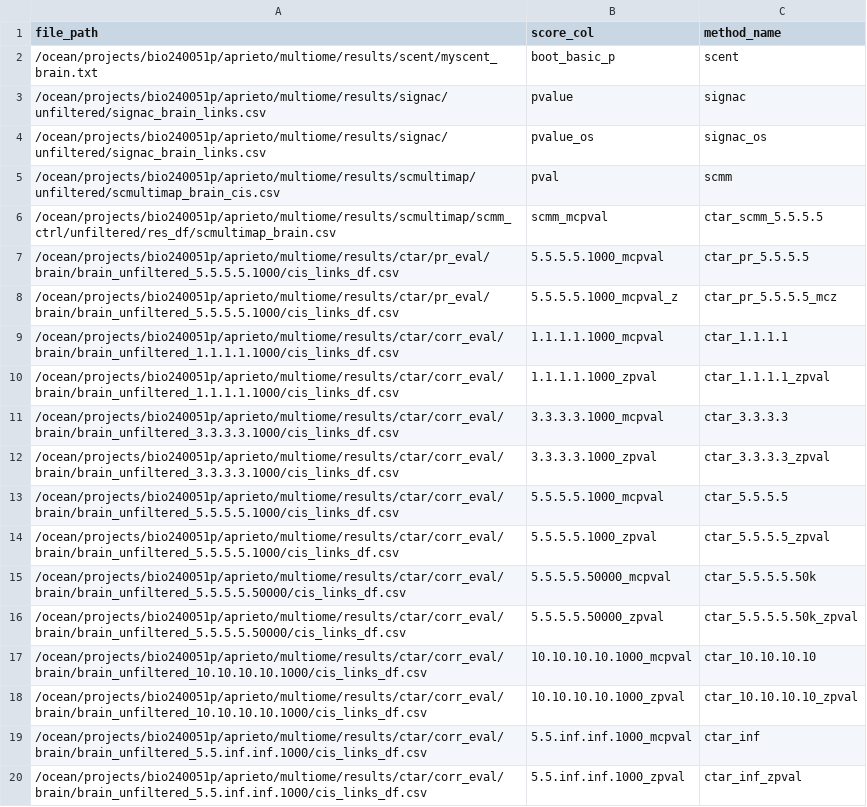
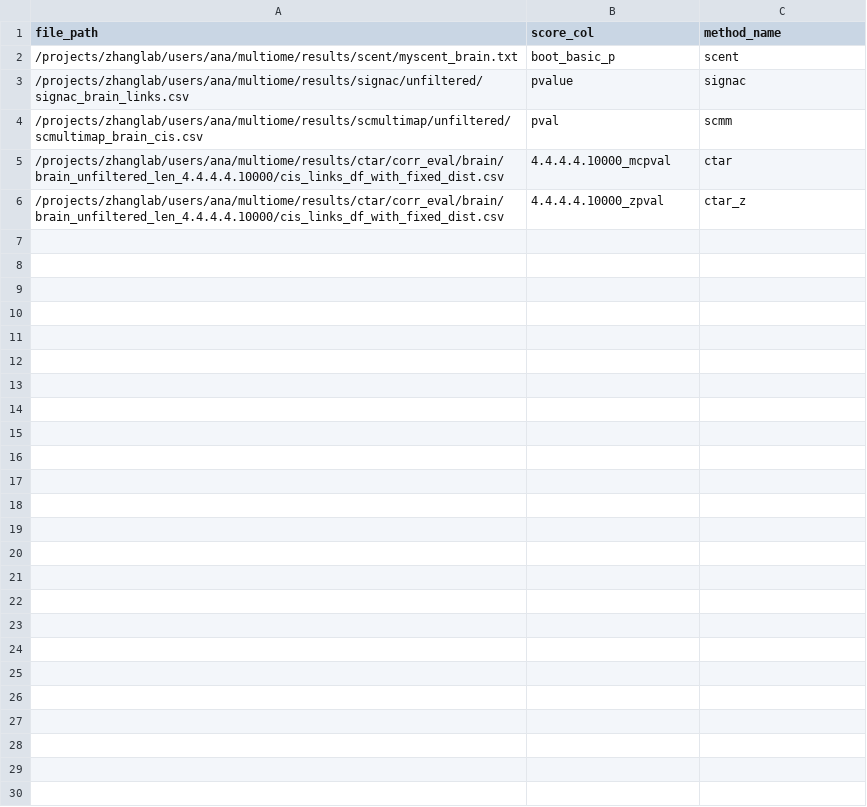
Before and after one commit to anatori/cts_peak_gene, a CSV file: experiments/job.evaluation/methods_manifests/brain_methods.csv, drawn as a sheet.

```diff
--- a/experiments/job.evaluation/methods_manifests/brain_methods.csv
+++ b/experiments/job.evaluation/methods_manifests/brain_methods.csv
@@ -1,20 +1,6 @@
 file_path,score_col,method_name
-/ocean/projects/bio240051p/aprieto/multiome/results/scent/myscent_brain.txt,boot_basic_p,scent
-/ocean/projects/bio240051p/aprieto/multiome/results/signac/unfiltered/signac_brain_links.csv,pvalue,signac
-/ocean/projects/bio240051p/aprieto/multiome/results/signac/unfiltered/signac_brain_links.csv,pvalue_os,signac_os
-/ocean/projects/bio240051p/aprieto/multiome/results/scmultimap/unfiltered/scmultimap_brain_cis.csv,pval,scmm
-/ocean/projects/bio240051p/aprieto/multiome/results/scmultimap/scmm_ctrl/unfiltered/res_df/scmultimap_brain.csv,scmm_mcpval,ctar_scmm_5.5.5.5
-/ocean/projects/bio240051p/aprieto/multiome/results/ctar/pr_eval/brain/brain_unfiltered_5.5.5.5.1000/cis_links_df.csv,5.5.5.5.1000_mcpval,ctar_pr_5.5.5.5
-/ocean/projects/bio240051p/aprieto/multiome/results/ctar/pr_eval/brain/brain_unfiltered_5.5.5.5.1000/cis_links_df.csv,5.5.5.5.1000_mcpval_z,ctar_pr_5.5.5.5_mcz
-/ocean/projects/bio240051p/aprieto/multiome/results/ctar/corr_eval/brain/brain_unfiltered_1.1.1.1.1000/cis_links_df.csv,1.1.1.1.1000_mcpval,ctar_1.1.1.1
-/ocean/projects/bio240051p/aprieto/multiome/results/ctar/corr_eval/brain/brain_unfiltered_1.1.1.1.1000/cis_links_df.csv,1.1.1.1.1000_zpval,ctar_1.1.1.1_zpval
-/ocean/projects/bio240051p/aprieto/multiome/results/ctar/corr_eval/brain/brain_unfiltered_3.3.3.3.1000/cis_links_df.csv,3.3.3.3.1000_mcpval,ctar_3.3.3.3
-/ocean/projects/bio240051p/aprieto/multiome/results/ctar/corr_eval/brain/brain_unfiltered_3.3.3.3.1000/cis_links_df.csv,3.3.3.3.1000_zpval,ctar_3.3.3.3_zpval
-/ocean/projects/bio240051p/aprieto/multiome/results/ctar/corr_eval/brain/brain_unfiltered_5.5.5.5.1000/cis_links_df.csv,5.5.5.5.1000_mcpval,ctar_5.5.5.5
-/ocean/projects/bio240051p/aprieto/multiome/results/ctar/corr_eval/brain/brain_unfiltered_5.5.5.5.1000/cis_links_df.csv,5.5.5.5.1000_zpval,ctar_5.5.5.5_zpval
-/ocean/projects/bio240051p/aprieto/multiome/results/ctar/corr_eval/brain/brain_unfiltered_5.5.5.5.50000/cis_links_df.csv,5.5.5.5.50000_mcpval,ctar_5.5.5.5.50k
-/ocean/projects/bio240051p/aprieto/multiome/results/ctar/corr_eval/brain/brain_unfiltered_5.5.5.5.50000/cis_links_df.csv,5.5.5.5.50000_zpval,ctar_5.5.5.5.50k_zpval
-/ocean/projects/bio240051p/aprieto/multiome/results/ctar/corr_eval/brain/brain_unfiltered_10.10.10.10.1000/cis_links_df.csv,10.10.10.10.1000_mcpval,ctar_10.10.10.10
-/ocean/projects/bio240051p/aprieto/multiome/results/ctar/corr_eval/brain/brain_unfiltered_10.10.10.10.1000/cis_links_df.csv,10.10.10.10.1000_zpval,ctar_10.10.10.10_zpval
-/ocean/projects/bio240051p/aprieto/multiome/results/ctar/corr_eval/brain/brain_unfiltered_5.5.inf.inf.1000/cis_links_df.csv,5.5.inf.inf.1000_mcpval,ctar_inf
-/ocean/projects/bio240051p/aprieto/multiome/results/ctar/corr_eval/brain/brain_unfiltered_5.5.inf.inf.1000/cis_links_df.csv,5.5.inf.inf.1000_zpval,ctar_inf_zpval
+/projects/zhanglab/users/ana/multiome/results/scent/myscent_brain.txt,boot_basic_p,scent
+/projects/zhanglab/users/ana/multiome/results/signac/unfiltered/signac_brain_links.csv,pvalue,signac
+/projects/zhanglab/users/ana/multiome/results/scmultimap/unfiltered/scmultimap_brain_cis.csv,pval,scmm
+/projects/zhanglab/users/ana/multiome/results/ctar/corr_eval/brain/brain_unfiltered_len_4.4.4.4.10000/cis_links_df_with_fixed_dist.csv,4.4.4.4.10000_mcpval,ctar
+/projects/zhanglab/users/ana/multiome/results/ctar/corr_eval/brain/brain_unfiltered_len_4.4.4.4.10000/cis_links_df_with_fixed_dist.csv,4.4.4.4.10000_zpval,ctar_z
```
Also changed, not shown: experiments/job.evaluation/methods_manifests/bmmc_methods.csv, experiments/job.evaluation/methods_manifests/neat_methods.csv, 4 other files.
